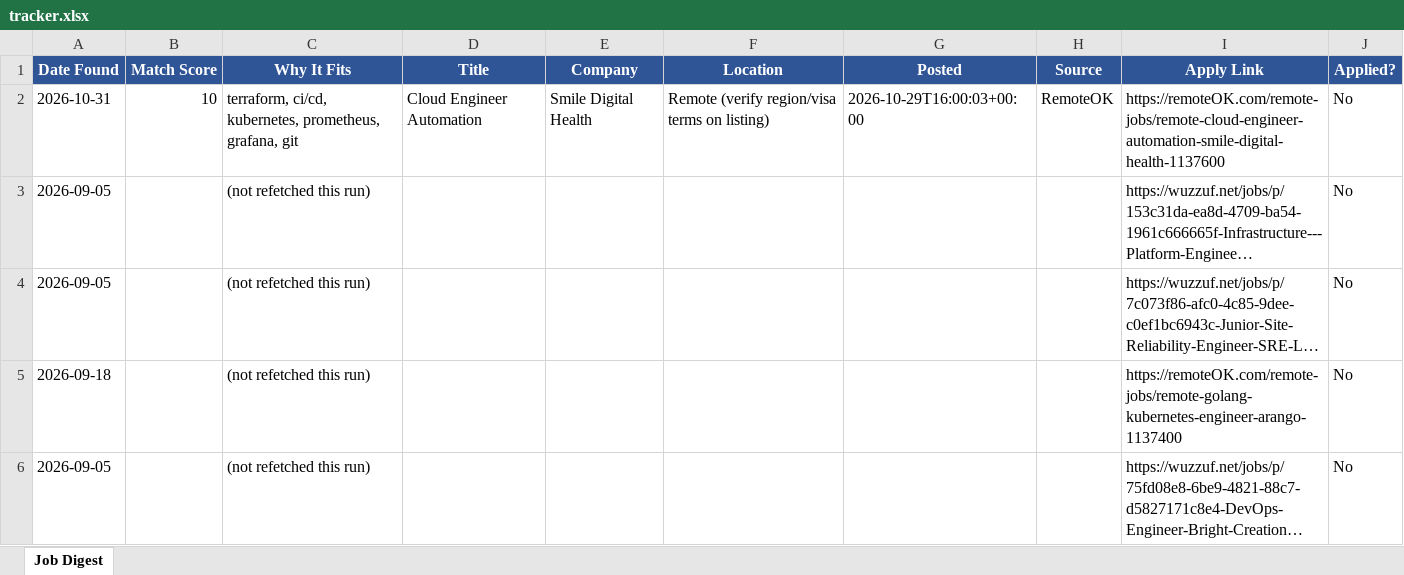
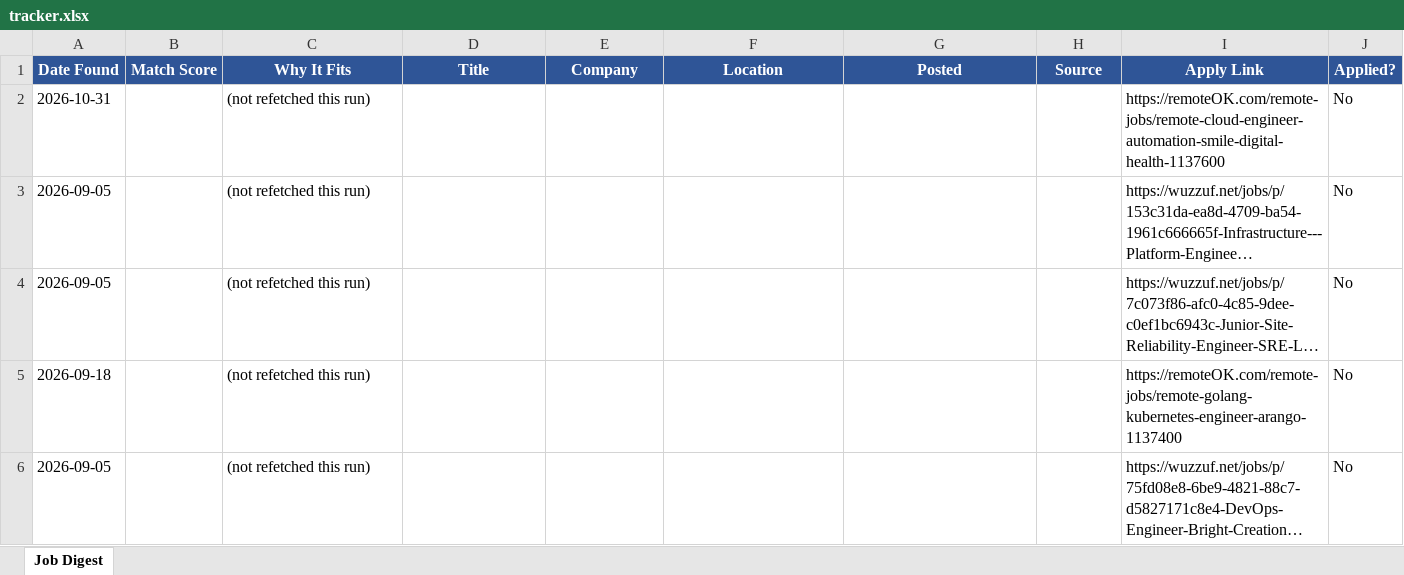
Before and after one commit to sondosomarr/job_digest, an Excel workbook: tracker.xlsx, sheet Job Digest, drawn as a sheet; long unchanged cells end in …; values as stored, in another font and other column widths than the file's, no borders; the diff names each change by its address in the sheet, - before the commit and + after, or states it on an @@ line.

```diff
--- a/tracker.xlsx (sheet Job Digest)
+++ b/tracker.xlsx (sheet Job Digest)
-B2 (Match Score): 10
+B2 (Match Score): (empty)
-C2 (Why It Fits): terraform, ci/cd, kubernetes, prometheus, grafana, git
+C2 (Why It Fits): (not refetched this run)
-D2 (Title): Cloud Engineer Automation
+D2 (Title): (empty)
-E2 (Company): Smile Digital Health
+E2 (Company): (empty)
-F2 (Location): Remote (verify region/visa terms on listing)
+F2 (Location): (empty)
-G2 (Posted): 2026-10-29T16:00:03+00:00
+G2 (Posted): (empty)
-H2 (Source): RemoteOK
+H2 (Source): (empty)
```
